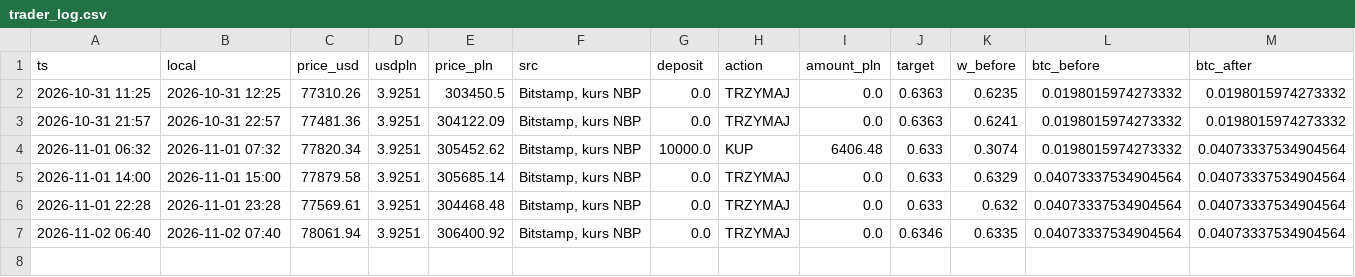
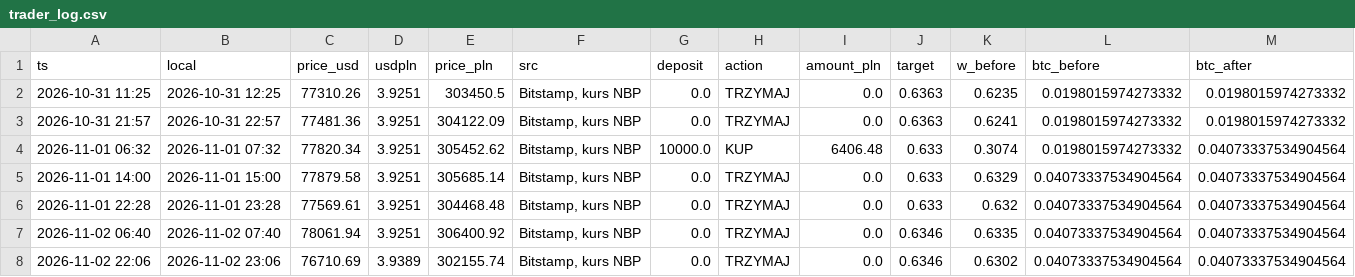
Before and after one commit to wywigacz/bitcoin-barometer, a CSV file: data/trader_log.csv, drawn as a sheet; only a part is shown; rows hold the shown columns only; the diff names each change by its address in the sheet, - before the commit and + after, or states it on an @@ line.

```diff
--- a/data/trader_log.csv
+++ b/data/trader_log.csv
+row 8: 2026-11-02 22:06 | 2026-11-02 23:06 | 76710.69 | 3.9389 | 302155.74 | Bitstamp, kurs NBP | 0.0 | TRZYMAJ | 0.0 | 0.6346 | 0.6302 | 0.04073337534904564 | 0.04073337534904564
```
Also changed, not shown: data/hacks.csv, data/hl_snapshots.csv, 29 other files.
